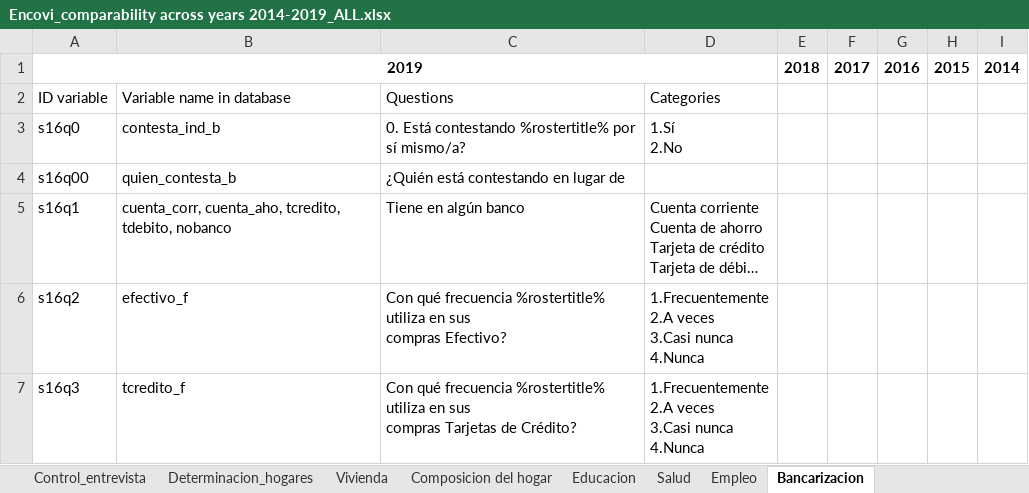
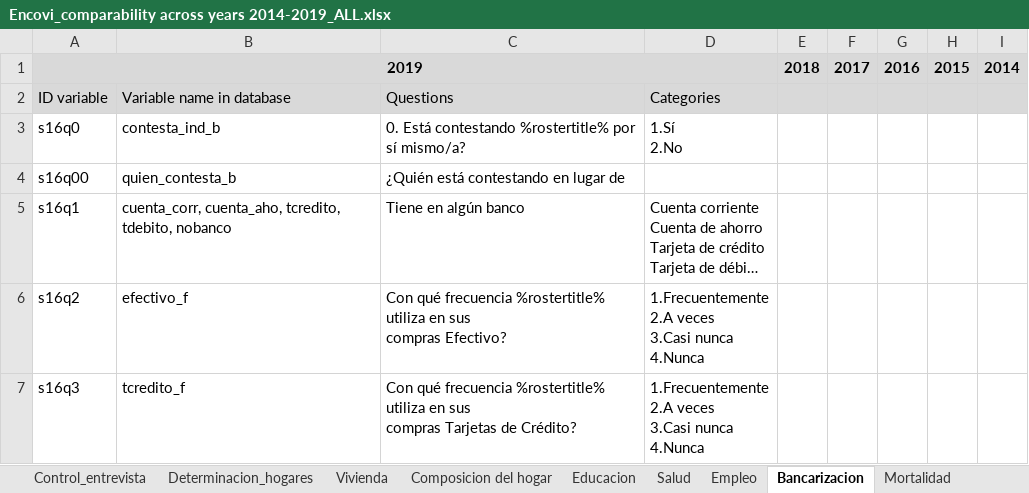
Before and after one commit to gdcaruso/VEN, an Excel workbook: data_management/management/2. harmonization/ENCOVI harmonization/Encovi_comparability across years 2014-2019_ALL.xlsx, sheet Bancarizacion, drawn as a sheet; only a part is shown; long unchanged cells end in …; values as stored, in another font and other column widths than the file's, no borders; the diff names each change by its address in the sheet, - before the commit and + after, or states it on an @@ line.

```diff
--- a/data_management/management/2. harmonization/ENCOVI harmonization/Encovi_comparability across years 2014-2019_ALL.xlsx (sheet Bancarizacion)
+++ b/data_management/management/2. harmonization/ENCOVI harmonization/Encovi_comparability across years 2014-2019_ALL.xlsx (sheet Bancarizacion)
+sheet tab: Mortalidad
-A1:I2 fill: none
+A1:I2 fill: #D9D9D9
```
Also changed, not shown: sheet Empleo, sheet Eventos que afectan a hogares, sheet Determinacion_hogares, sheet Emigracion, sheet Control_entrevista, sheet Educacion, 3 more sheets, other sheet tabs, 8 other files.
